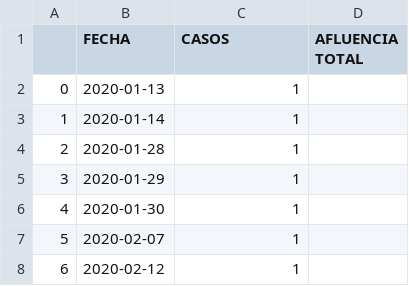
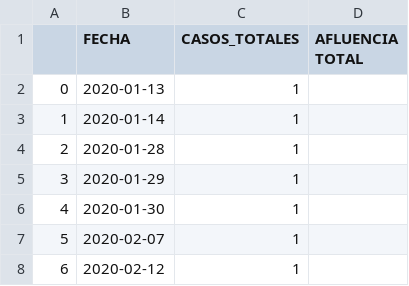
Before and after one commit to Jose2512/Covid-19_Dashboard, a CSV file: assets/data/casos_vs_afluencia_diaria.csv, drawn as a sheet; only a part is shown.

```diff
--- a/assets/data/casos_vs_afluencia_diaria.csv
+++ b/assets/data/casos_vs_afluencia_diaria.csv
@@ -1,2 +1,2 @@
-,FECHA,CASOS,AFLUENCIA TOTAL
+,FECHA,CASOS_TOTALES,AFLUENCIA TOTAL
 0,2020-01-13,1,
```
Also changed, not shown: assets/data/casos_delegacion_fecha.csv, assets/data/casos_fecha_ingreso.csv, 9 other files.
